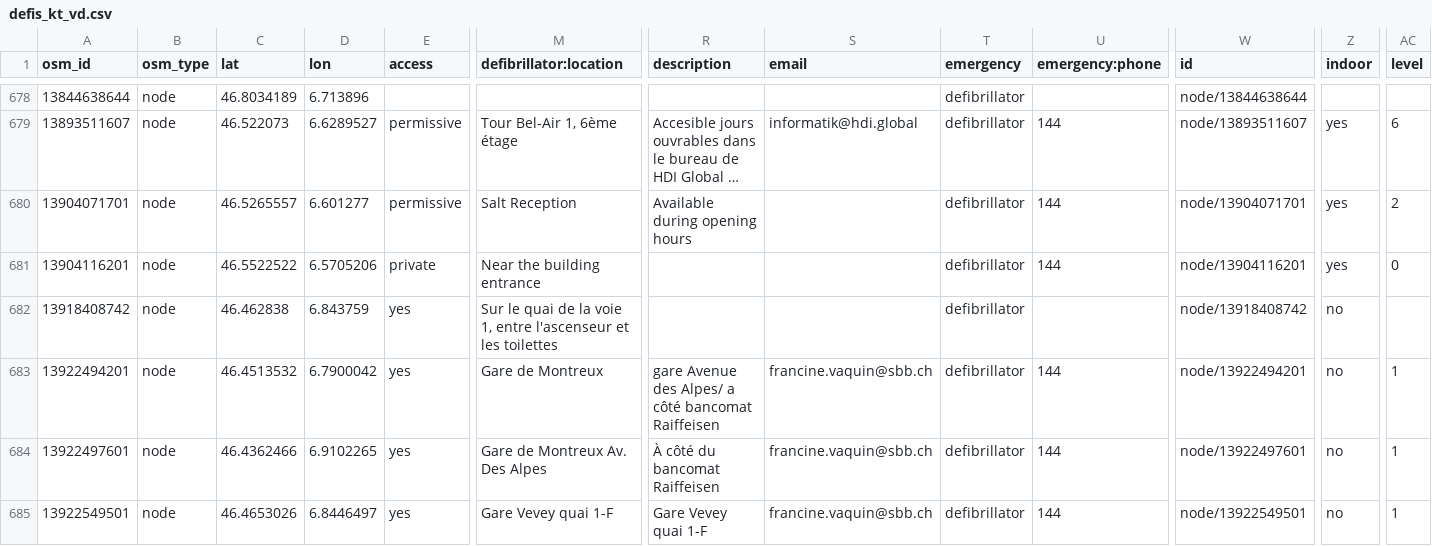
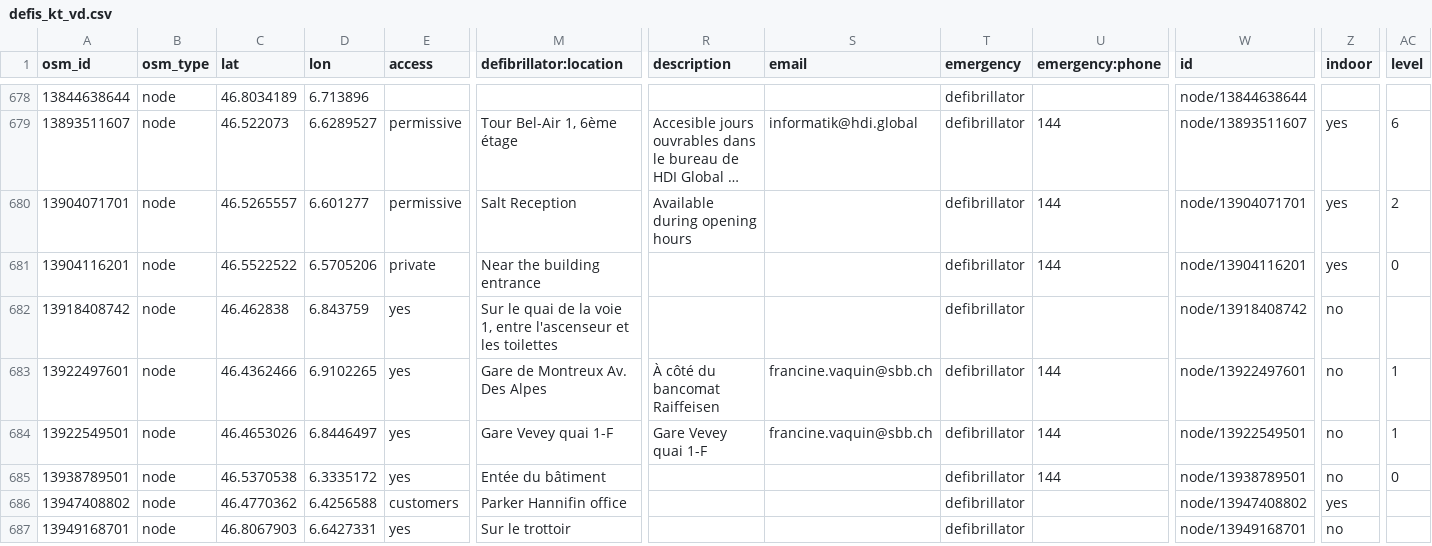
Before and after one commit to defikarte/defi_data, a CSV file: data/csv/defis_kt_vd.csv, drawn as a sheet; only a part is shown, gaps mark what is left out; the shorter side is filled out with more unchanged rows; long unchanged cells end in …; rows hold the shown columns only; the diff names each change by its address in the sheet, - before the commit and + after, or states it on an @@ line.

```diff
--- a/data/csv/defis_kt_vd.csv
+++ b/data/csv/defis_kt_vd.csv
-row 683: 13922494201 | node | 46.4513532 | 6.7900042 | yes | Gare de Montreux | gare Avenue des Alpes/ a côté bancomat Raiffeisen | francine.vaquin@sbb.ch | defibrillator | 144 | node/13922494201 | no | 1
```
Also changed, not shown: data/csv/defis_kt_ag.csv, data/csv/defis_kt_be.csv, 6 other files.
